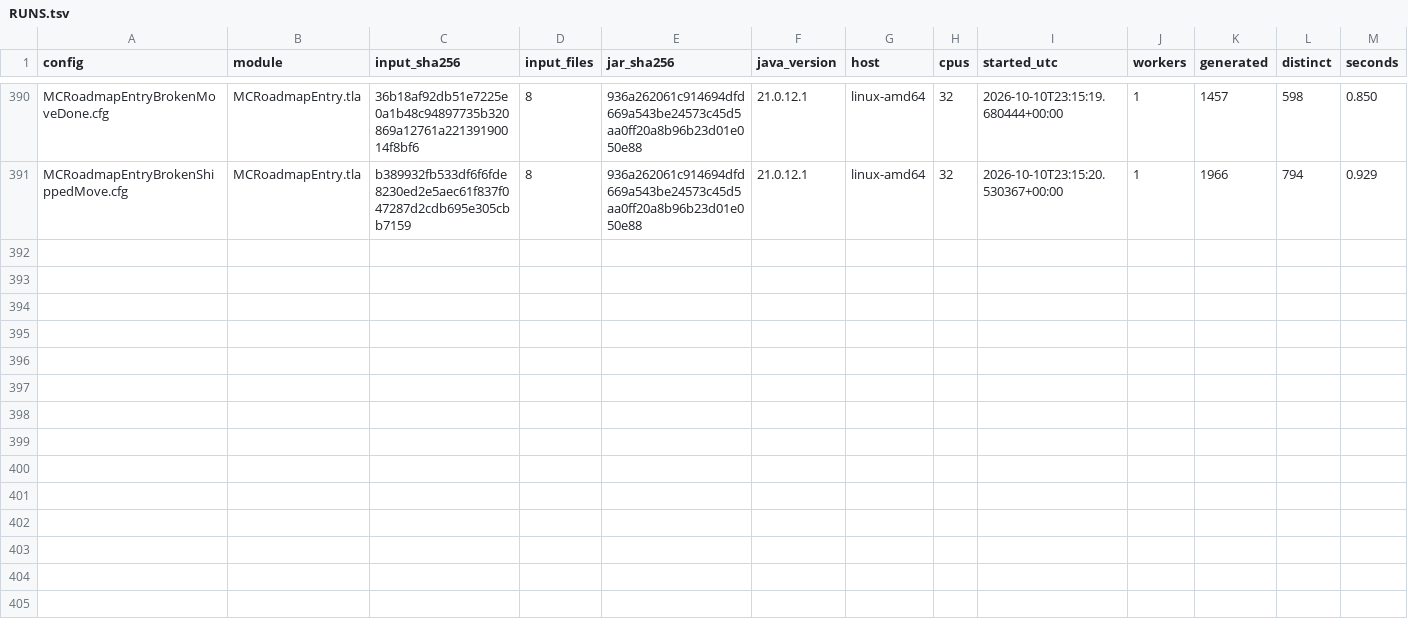
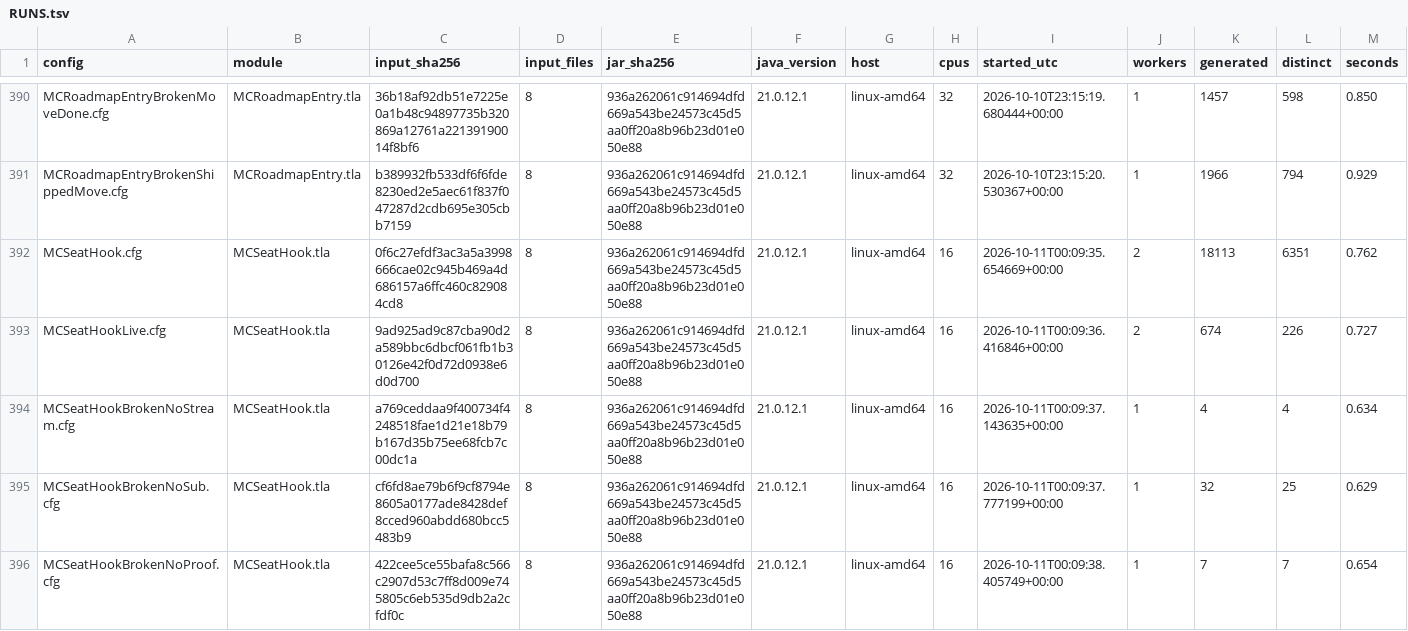
Before and after one commit to mas-bandwidth/nova-sprint, a TSV file: tla/RUNS.tsv, drawn as a sheet; only a part is shown, gaps mark what is left out; rows hold the shown columns only; the diff covers the shown part only; the diff names each change by its address in the sheet, - before the commit and + after, or states it on an @@ line.

Commit message:
[v1.2.6] The coordinator must hook in, and prove it, before any command runs
nova-sprint hook holds the seat's subscription on the server's loopback listener
and stays connected; the server streams every judgment and push over it with an
id and a challenge, takes the session's answer over the same connection (hook
--prove, relayed by the running hook), challenges again every 10 minutes and
unhooks a challenge unanswered for 5, and records each delivery's
acknowledgement (hook --ack). Every command run as the coordinator, reads and
writes alike, fails with exactly "You must hook in first: run nova-sprint hook"
while the server's record (seat-hook) holds no live, proven hook, and names the
oldest push left unacknowledged past the bound; there is no override. A hand
pong is not proof of listening: the subscription and the delivery ledger live on
the server. unhook records the seat away, a drop records it gone at once, a
server restart records a held hook gone; each is pushed to the owner. seat
watch, the PROOF files and seat pong are deleted.

Model first: tla/SeatHook.tla (CommandSafe, AckedOrBlocking, ProofMeansRead,
ProvenIsSubscribed, RecordTrue, KeepsHook, HookStays), with the seven reversed
witness configurations; TLC records in tla/RUNS.tsv, carried from the bench run
at head 4cd3faa (attempt 5). This bench has no tla Makefile target and no
tools/tlacheck, so no record was re-run here; the module and config files are
byte-identical to the recorded run, so the fingerprints hold.

This attempt carries attempt 5's work onto the current tip of main (7372b4a)
and resolves the one conflict the landing found: cmd/nova-sprint/twin_test.go.
Main's own v1.2.6 defer card added "defer" to the test's skip list and this
card removed the now-deleted "seat watch"; the merge keeps both. Attempt 5's
non-ledger changes apply cleanly to every other file. main's unrelated changes
since d53d0e5 (defer, the personal-name path exemption) are kept.

Sprint-Card: the-coordinator-must-hook-in.w6@2 epoch=16
By: hetzner2

```diff
--- a/tla/RUNS.tsv
+++ b/tla/RUNS.tsv
+row 392: MCSeatHook.cfg | MCSeatHook.tla | 0f6c27efdf3ac3a5a3998666cae02c945b469a4d686157a6ffc460c829084cd8 | 8 | 936a262061c914694dfd669a543be24573c45d5aa0ff20a8b96b23d01e050e88 | 21.0.12.1 | linux-amd64 | 16 | 2026-10-11T00:09:35.654669+00:00 | 2 | 18113 | 6351 | 0.762
+row 393: MCSeatHookLive.cfg | MCSeatHook.tla | 9ad925ad9c87cba90d2a589bbc6dbcf061fb1b30126e42f0d72d0938e6d0d700 | 8 | 936a262061c914694dfd669a543be24573c45d5aa0ff20a8b96b23d01e050e88 | 21.0.12.1 | linux-amd64 | 16 | 2026-10-11T00:09:36.416846+00:00 | 2 | 674 | 226 | 0.727
+row 394: MCSeatHookBrokenNoStream.cfg | MCSeatHook.tla | a769ceddaa9f400734f4248518fae1d21e18b79b167d35b75ee68fcb7c00dc1a | 8 | 936a262061c914694dfd669a543be24573c45d5aa0ff20a8b96b23d01e050e88 | 21.0.12.1 | linux-amd64 | 16 | 2026-10-11T00:09:37.143635+00:00 | 1 | 4 | 4 | 0.634
+row 395: MCSeatHookBrokenNoSub.cfg | MCSeatHook.tla | cf6fd8ae79b6f9cf8794e8605a0177ade8428def8cced960abdd680bcc5483b9 | 8 | 936a262061c914694dfd669a543be24573c45d5aa0ff20a8b96b23d01e050e88 | 21.0.12.1 | linux-amd64 | 16 | 2026-10-11T00:09:37.777199+00:00 | 1 | 32 | 25 | 0.629
+row 396: MCSeatHookBrokenNoProof.cfg | MCSeatHook.tla | 422cee5ce55bafa8c566c2907d53c7ff8d009e745805c6eb535d9db2a2cfdf0c | 8 | 936a262061c914694dfd669a543be24573c45d5aa0ff20a8b96b23d01e050e88 | 21.0.12.1 | linux-amd64 | 16 | 2026-10-11T00:09:38.405749+00:00 | 1 | 7 | 7 | 0.654
```
Also changed, not shown: 4 added rows elsewhere in this file, tla/CASES.tsv, tla/COVERAGE.tsv, 46 other files.
